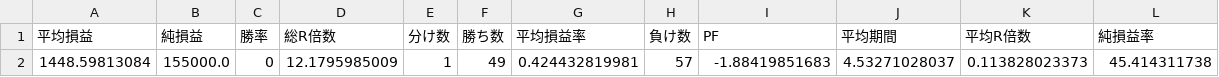
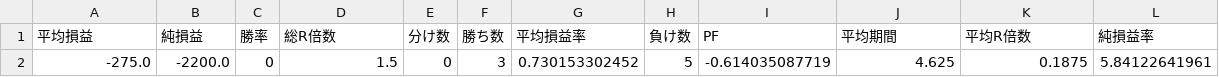
Before and after one commit to shimaXX/workspace, a CSV file: python/MyPythonApp/trade_simulator/check/result/estrangement/0.0.0/_stats.csv, drawn as a sheet.

```diff
--- a/python/MyPythonApp/trade_simulator/check/result/estrangement/0.0.0/_stats.csv
+++ b/python/MyPythonApp/trade_simulator/check/result/estrangement/0.0.0/_stats.csv
@@ -1,2 +1,2 @@
 平均損益,純損益,勝率,総R倍数,分け数,勝ち数,平均損益率,負け数,PF,平均期間,平均R倍数,純損益率
-1448.59813084,155000.0,0,12.1795985009,1,49,0.424432819981,57,-1.88419851683,4.53271028037,0.113828023373,45.414311738
+-275.0,-2200.0,0,1.5,0,3,0.730153302452,5,-0.614035087719,4.625,0.1875,5.84122641961
```
Also changed, not shown: python/MyPythonApp/trade_simulator/check/result/estrangement/0.0.0/1332.csv, python/MyPythonApp/trade_simulator/check/result/estrangement/0.0.0/_stats_for_each_stock.csv, 6 other files.
